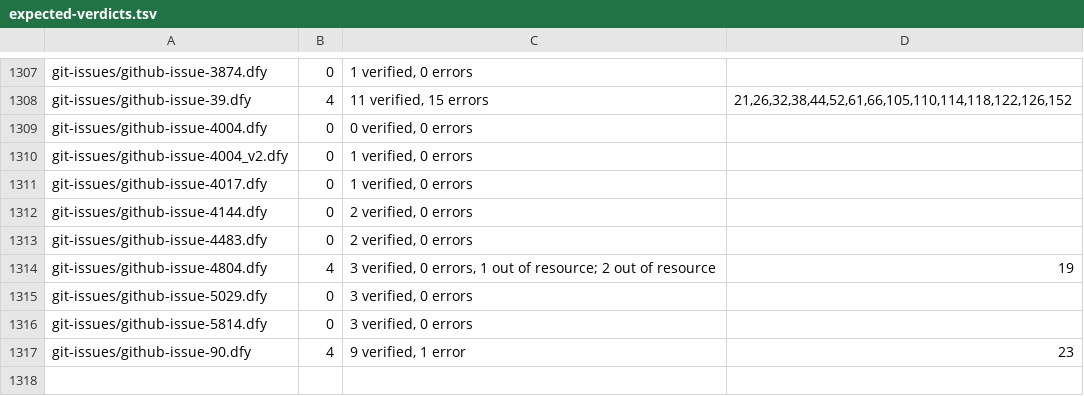
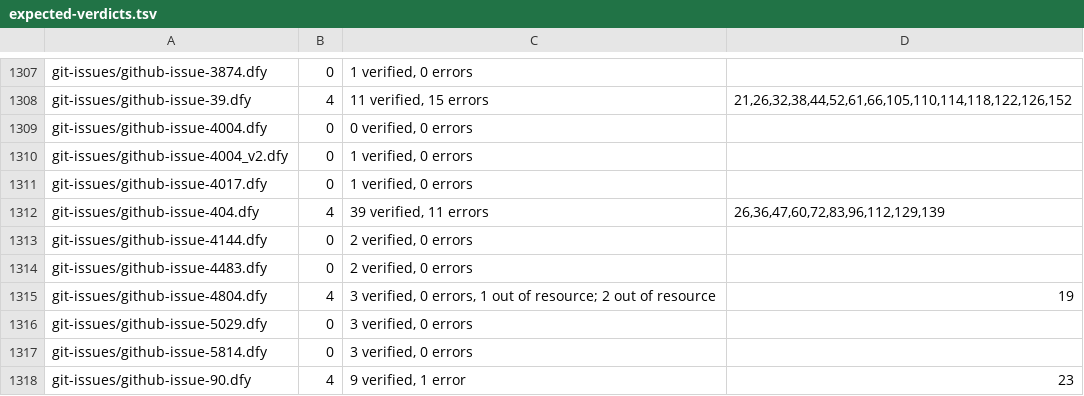
Before and after one commit to erniecohen/dafny, a TSV file: .github/review/expected-verdicts.tsv, drawn as a sheet; only a part is shown, gaps mark what is left out.

```diff
--- a/.github/review/expected-verdicts.tsv
+++ b/.github/review/expected-verdicts.tsv
@@ -1311,2 +1311,3 @@ git-issues/github-issue-4004_v2.dfy	0	1 verified, 0 errors
 git-issues/github-issue-4017.dfy	0	1 verified, 0 errors	
+git-issues/github-issue-404.dfy	4	39 verified, 11 errors	26,36,47,60,72,83,96,112,129,139
 git-issues/github-issue-4144.dfy	0	2 verified, 0 errors	
```
